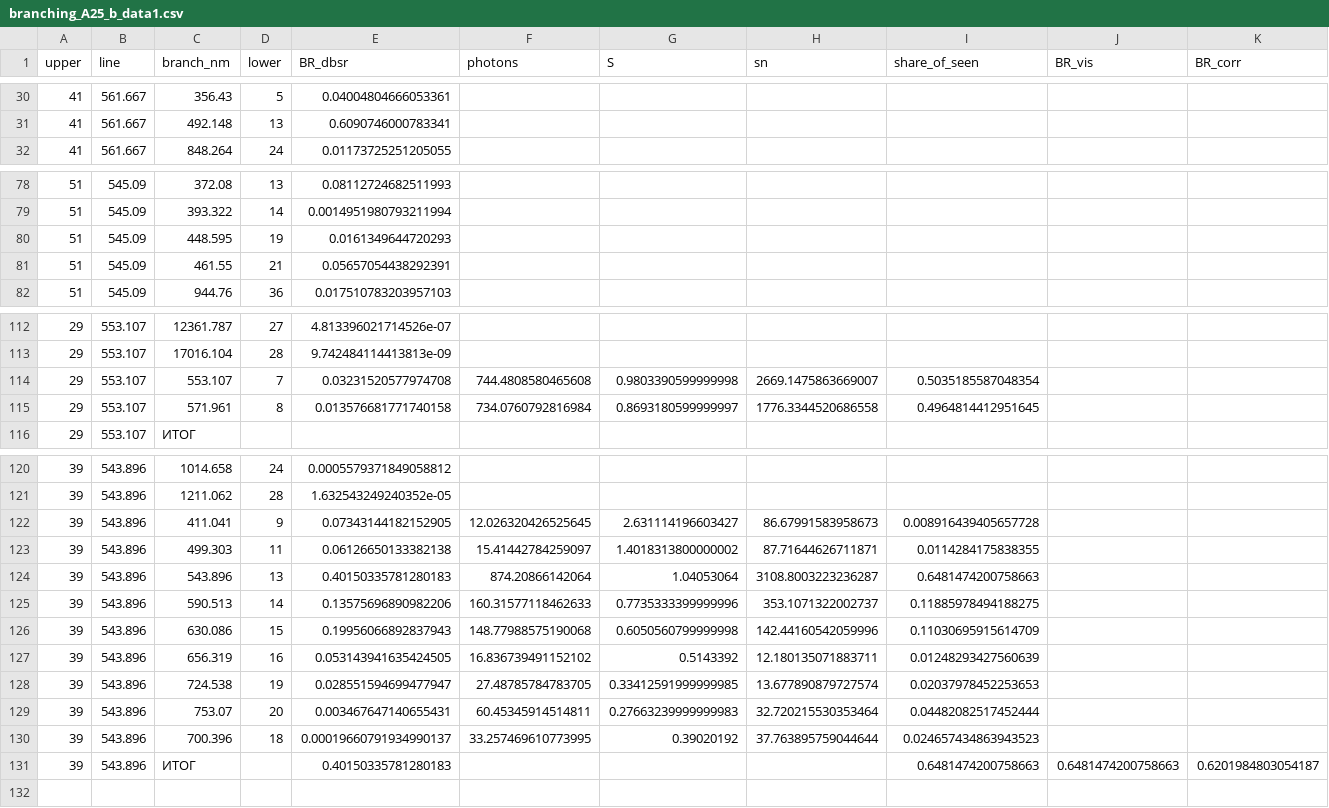
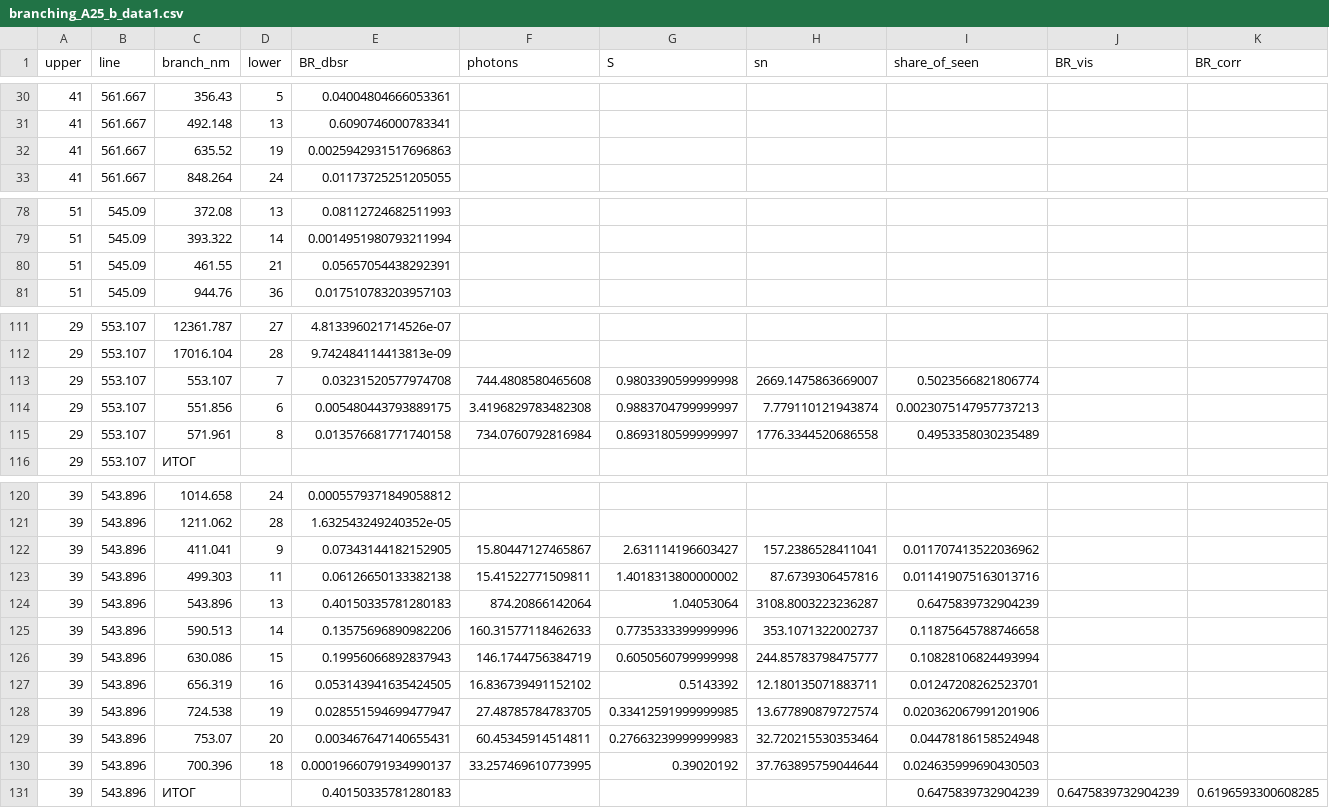
Before and after one commit to ChuWanningYuheng/DBSR, a CSV file: docs/crm/branching/branching_A25_b_data1.csv, drawn as a sheet; only a part is shown, gaps mark what is left out; removed rows and columns are numbered as before the commit, all else as after; rows hold the shown columns only; the diff covers the shown part only; the diff names each change by its address in the sheet, - before the commit and + after, or states it on an @@ line.

```diff
--- a/docs/crm/branching/branching_A25_b_data1.csv
+++ b/docs/crm/branching/branching_A25_b_data1.csv
+row 32: 41 | 561.667 | 635.52 | 19 | 0.0025942931517696863
-row 80: 51 | 545.09 | 448.595 | 19 | 0.0161349644720293
-I113 (share_of_seen): 0.5035185587048354
+I113 (share_of_seen): 0.5023566821806774
+row 114: 29 | 553.107 | 551.856 | 6 | 0.005480443793889175 | 3.4196829783482308 | 0.9883704799999997 | 7.779110121943874 | 0.0023075147957737213
-I115 (share_of_seen): 0.4964814412951645
+I115 (share_of_seen): 0.4953358030235489
-F122 (photons): 12.026320426525645
+F122 (photons): 15.80447127465867
-H122 (sn): 86.67991583958673
+H122 (sn): 157.2386528411041
-I122 (share_of_seen): 0.008916439405657728
+I122 (share_of_seen): 0.011707413522036962
-F123 (photons): 15.41442784259097
+F123 (photons): 15.41522771509811
-H123 (sn): 87.71644626711871
+H123 (sn): 87.6739306457816
-I123 (share_of_seen): 0.0114284175838355
+I123 (share_of_seen): 0.011419075163013716
-I124 (share_of_seen): 0.6481474200758663
+I124 (share_of_seen): 0.6475839732904239
-I125 (share_of_seen): 0.11885978494188275
+I125 (share_of_seen): 0.11875645788746658
-F126 (photons): 148.77988575190068
+F126 (photons): 146.1744756384719
-H126 (sn): 142.44160542059996
+H126 (sn): 244.85783798475777
-I126 (share_of_seen): 0.11030695915614709
+I126 (share_of_seen): 0.10828106824493994
-I127 (share_of_seen): 0.01248293427560639
+I127 (share_of_seen): 0.01247208262523701
-I128 (share_of_seen): 0.02037978452253653
+I128 (share_of_seen): 0.020362067991201906
-I129 (share_of_seen): 0.04482082517452444
+I129 (share_of_seen): 0.04478186158524948
-I130 (share_of_seen): 0.024657434863943523
+I130 (share_of_seen): 0.024635999690430503
-I131 (share_of_seen): 0.6481474200758663
+I131 (share_of_seen): 0.6475839732904239
-J131 (BR_vis): 0.6481474200758663
+J131 (BR_vis): 0.6475839732904239
-K131 (BR_corr): 0.6201984803054187
+K131 (BR_corr): 0.6196593300608285
```
Also changed, not shown: 1 added row, 2 removed rows and 61 edited cells elsewhere in this file, docs/crm/branching_measured.csv, 8 other files.
